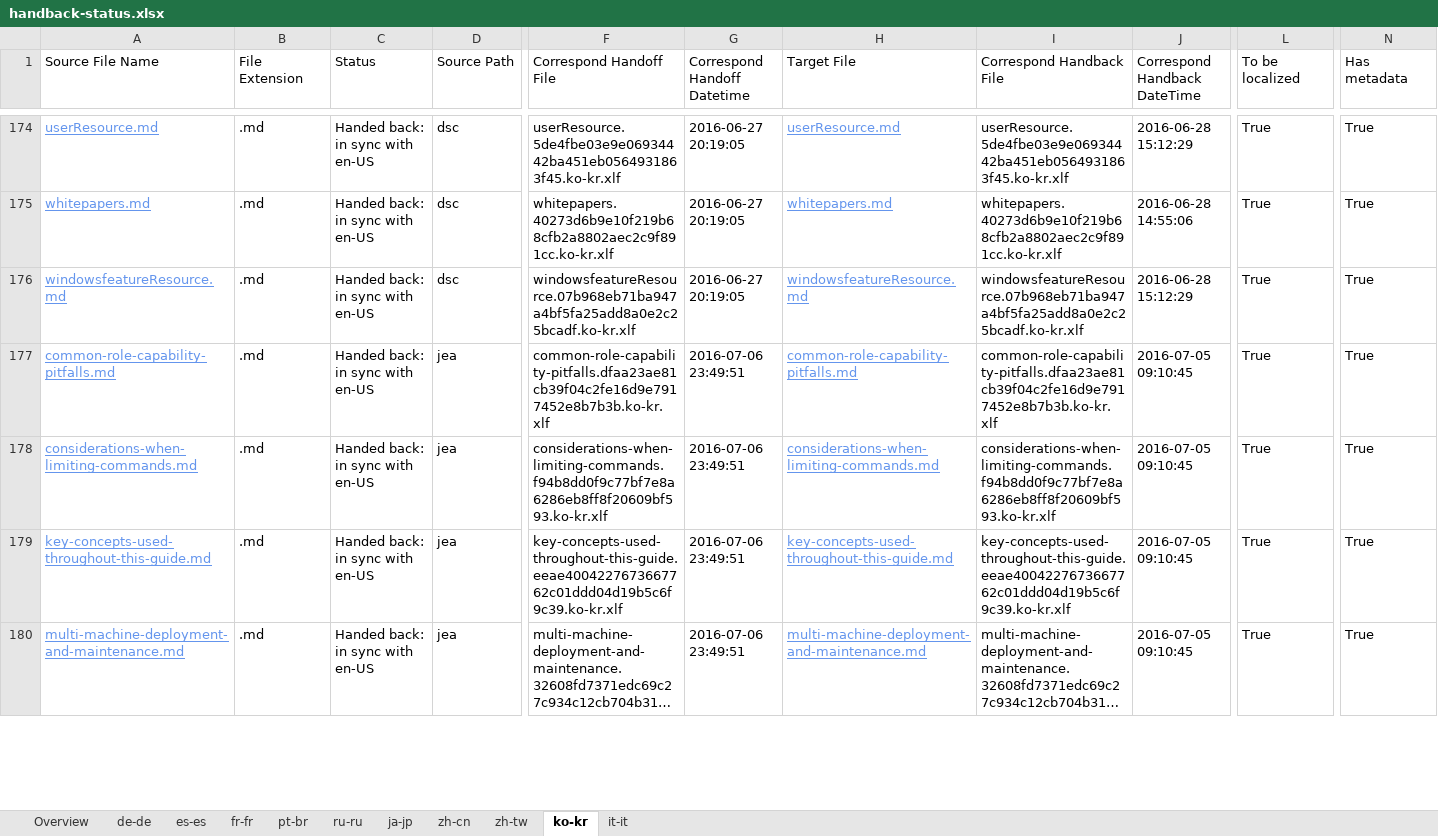
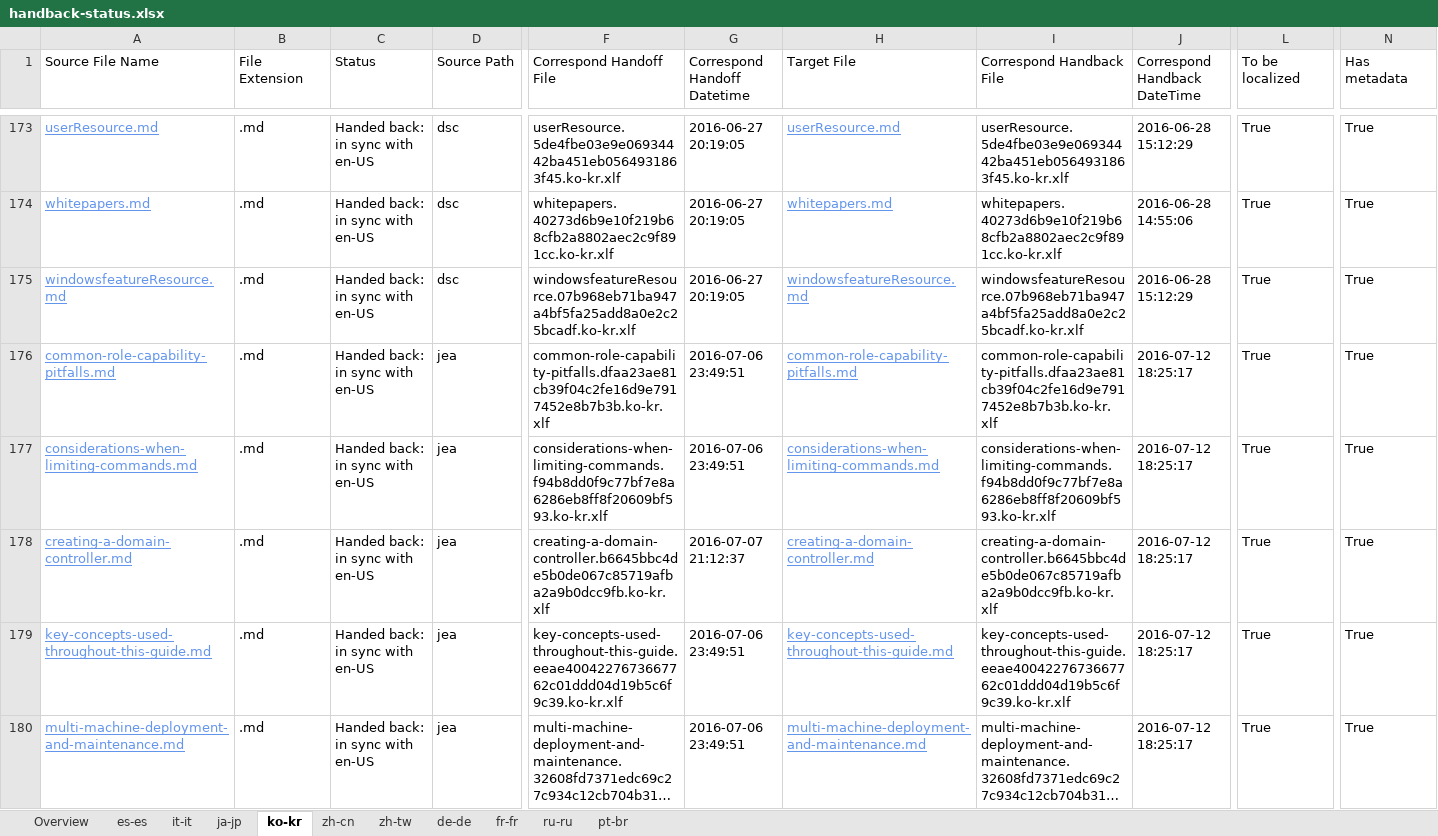
Before and after one commit to SonjaSaltzman/powerShell-Docs.handback, an Excel workbook: ol-handback/PowerShell/powerShell-Docs/live/handback-status.xlsx, sheet ko-kr, drawn as a sheet; only a part is shown, gaps mark what is left out; long unchanged cells end in …; values as stored, in another font and other column widths than the file's, no borders; table styles not drawn; addresses are those after the commit; rows hold the shown columns only; the diff covers the shown part only; the diff names each change by its address in the sheet, - before the commit and + after, or states it on an @@ line.

Commit message:
Generate Report for Handback

```diff
--- a/ol-handback/PowerShell/powerShell-Docs/live/handback-status.xlsx (sheet ko-kr)
+++ b/ol-handback/PowerShell/powerShell-Docs/live/handback-status.xlsx (sheet ko-kr)
@@ sheet tab order changed: Overview | es-es | it-it | ja-jp | ko-kr | zh-cn | zh-tw | de-de | fr-fr | ru-ru | pt-br @@
-J176:J177 (Correspond Handback DateTime): 2016-07-05 09:10:45
+J176:J177 (Correspond Handback DateTime): 2016-07-12 18:25:17
+row 178: creating-a-domain-controller.md | .md | Handed back: in sync with en-US | jea | creating-a-domain-controller.b6645bbc4de5b0de067c85719afba2a9b0dcc9fb.ko-kr.xlf | 2016-07-07 21:12:37 | creating-a-domain-controller.md | creating-a-domain-controller.b6645bbc4de5b0de067c85719afba2a9b0dcc9fb.ko-kr.xlf | 2016-07-12 18:25:17 | True | True
-J179:J180 (Correspond Handback DateTime): 2016-07-05 09:10:45
+J179:J180 (Correspond Handback DateTime): 2016-07-12 18:25:17
```
Also changed, not shown: 2 added rows, 1 removed row and 6 edited cells elsewhere in this sheet, sheet Overview, sheet it-it, sheet zh-tw, sheet zh-cn, sheet es-es, sheet ja-jp, ol-handback/PowerShell/powerShell-Docs/live/localization-status.xlsx.
